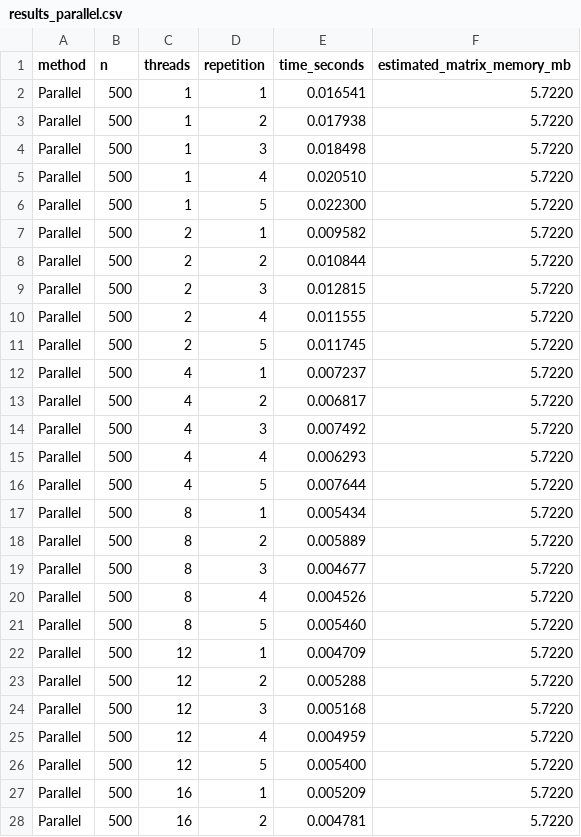
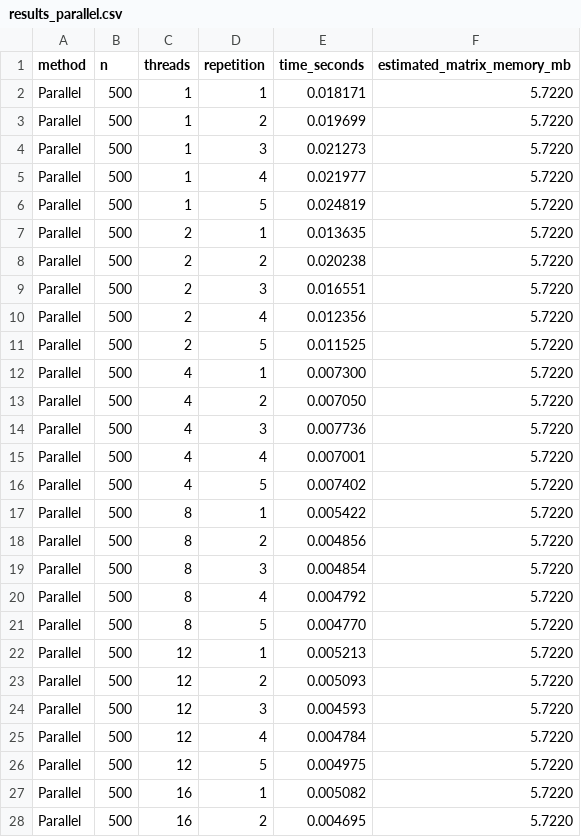
Before and after one commit to inestorres102/Assignment03_Torres_Materials, a CSV file: results_parallel.csv, drawn as a sheet; only a part is shown; the diff covers the shown part only.

Commit message:
new results

```diff
--- a/results_parallel.csv
+++ b/results_parallel.csv
@@ -1,28 +1,28 @@
 method,n,threads,repetition,time_seconds,estimated_matrix_memory_mb
-Parallel,500,1,1,0.016541,5.7220
-Parallel,500,1,2,0.017938,5.7220
-Parallel,500,1,3,0.018498,5.7220
-Parallel,500,1,4,0.020510,5.7220
-Parallel,500,1,5,0.022300,5.7220
-Parallel,500,2,1,0.009582,5.7220
-Parallel,500,2,2,0.010844,5.7220
-Parallel,500,2,3,0.012815,5.7220
-Parallel,500,2,4,0.011555,5.7220
-Parallel,500,2,5,0.011745,5.7220
-Parallel,500,4,1,0.007237,5.7220
-Parallel,500,4,2,0.006817,5.7220
-Parallel,500,4,3,0.007492,5.7220
-Parallel,500,4,4,0.006293,5.7220
-Parallel,500,4,5,0.007644,5.7220
-Parallel,500,8,1,0.005434,5.7220
-Parallel,500,8,2,0.005889,5.7220
-Parallel,500,8,3,0.004677,5.7220
-Parallel,500,8,4,0.004526,5.7220
-Parallel,500,8,5,0.005460,5.7220
-Parallel,500,12,1,0.004709,5.7220
-Parallel,500,12,2,0.005288,5.7220
-Parallel,500,12,3,0.005168,5.7220
-Parallel,500,12,4,0.004959,5.7220
-Parallel,500,12,5,0.005400,5.7220
-Parallel,500,16,1,0.005209,5.7220
-Parallel,500,16,2,0.004781,5.7220
+Parallel,500,1,1,0.018171,5.7220
+Parallel,500,1,2,0.019699,5.7220
+Parallel,500,1,3,0.021273,5.7220
+Parallel,500,1,4,0.021977,5.7220
+Parallel,500,1,5,0.024819,5.7220
+Parallel,500,2,1,0.013635,5.7220
+Parallel,500,2,2,0.020238,5.7220
+Parallel,500,2,3,0.016551,5.7220
+Parallel,500,2,4,0.012356,5.7220
+Parallel,500,2,5,0.011525,5.7220
+Parallel,500,4,1,0.007300,5.7220
+Parallel,500,4,2,0.007050,5.7220
+Parallel,500,4,3,0.007736,5.7220
+Parallel,500,4,4,0.007001,5.7220
+Parallel,500,4,5,0.007402,5.7220
+Parallel,500,8,1,0.005422,5.7220
+Parallel,500,8,2,0.004856,5.7220
+Parallel,500,8,3,0.004854,5.7220
+Parallel,500,8,4,0.004792,5.7220
+Parallel,500,8,5,0.004770,5.7220
+Parallel,500,12,1,0.005213,5.7220
+Parallel,500,12,2,0.005093,5.7220
+Parallel,500,12,3,0.004593,5.7220
+Parallel,500,12,4,0.004784,5.7220
+Parallel,500,12,5,0.004975,5.7220
+Parallel,500,16,1,0.005082,5.7220
+Parallel,500,16,2,0.004695,5.7220
```
Also changed, not shown: 8 edited cells elsewhere in this file.
